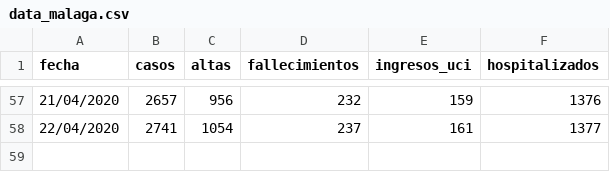
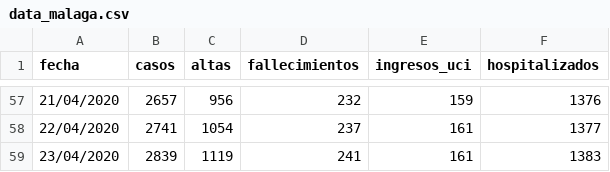
Before and after one commit to olegbrz/COVID-19-Data-Plot, a CSV file: data_malaga.csv, drawn as a sheet; only a part is shown, gaps mark what is left out; the diff names each change by its address in the sheet, - before the commit and + after, or states it on an @@ line.

```diff
--- a/data_malaga.csv
+++ b/data_malaga.csv
+row 59: 23/04/2020 | 2839 | 1119 | 241 | 161 | 1383
```
Also changed, not shown: 2 other files.
